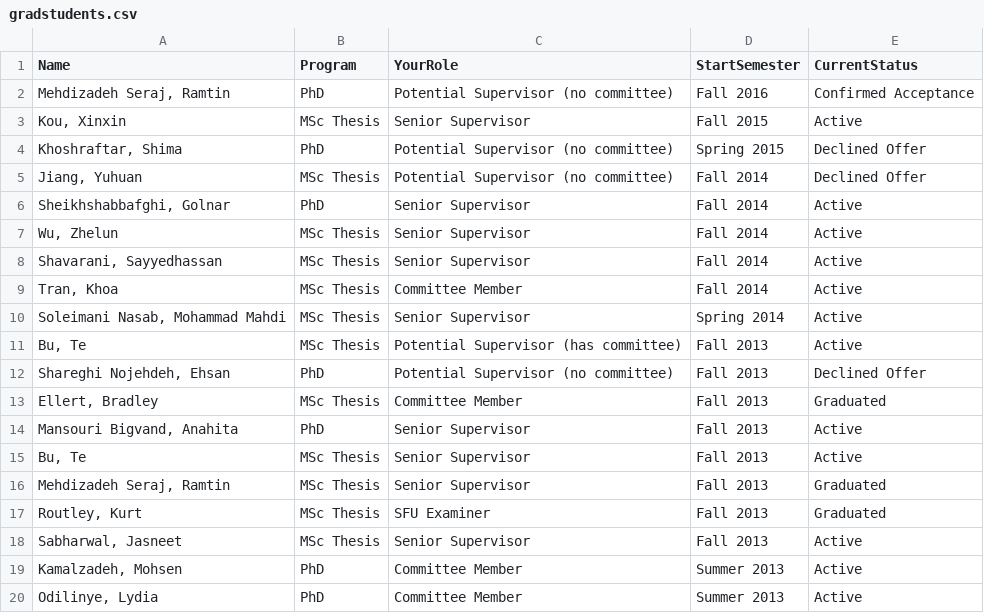
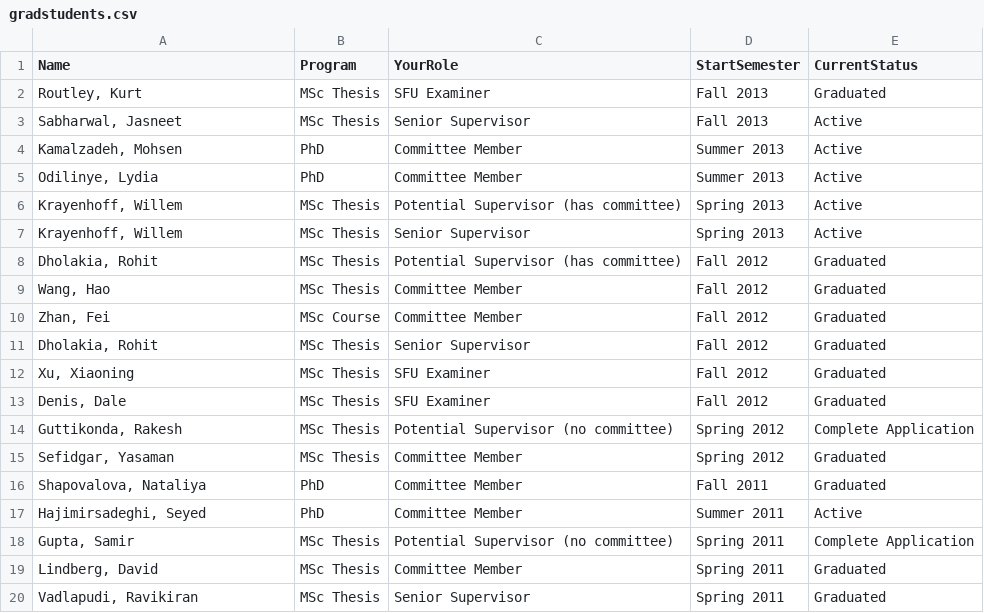
Before and after one commit to anoopsarkar/anoopsarkar.github.io, a CSV file: _data/gradstudents.csv, drawn as a sheet; only a part is shown; the shorter side is filled out with more unchanged rows; the diff names each change by its address in the sheet, - before the commit and + after, or states it on an @@ line.

```diff
--- a/_data/gradstudents.csv
+++ b/_data/gradstudents.csv
-row 2: Mehdizadeh Seraj, Ramtin | PhD | Potential Supervisor (no committee) | Fall 2016 | Confirmed Acceptance
-row 3: Kou, Xinxin | MSc Thesis | Senior Supervisor | Fall 2015 | Active
-row 4: Khoshraftar, Shima | PhD | Potential Supervisor (no committee) | Spring 2015 | Declined Offer
-row 5: Jiang, Yuhuan | MSc Thesis | Potential Supervisor (no committee) | Fall 2014 | Declined Offer
-row 6: Sheikhshabbafghi, Golnar | PhD | Senior Supervisor | Fall 2014 | Active
-row 7: Wu, Zhelun | MSc Thesis | Senior Supervisor | Fall 2014 | Active
-row 8: Shavarani, Sayyedhassan | MSc Thesis | Senior Supervisor | Fall 2014 | Active
-row 9: Tran, Khoa | MSc Thesis | Committee Member | Fall 2014 | Active
-row 10: Soleimani Nasab, Mohammad Mahdi | MSc Thesis | Senior Supervisor | Spring 2014 | Active
-row 11: Bu, Te | MSc Thesis | Potential Supervisor (has committee) | Fall 2013 | Active
-row 12: Shareghi Nojehdeh, Ehsan | PhD | Potential Supervisor (no committee) | Fall 2013 | Declined Offer
-row 13: Ellert, Bradley | MSc Thesis | Committee Member | Fall 2013 | Graduated
-row 14: Mansouri Bigvand, Anahita | PhD | Senior Supervisor | Fall 2013 | Active
-row 15: Bu, Te | MSc Thesis | Senior Supervisor | Fall 2013 | Active
-row 16: Mehdizadeh Seraj, Ramtin | MSc Thesis | Senior Supervisor | Fall 2013 | Graduated
```
Also changed, not shown: 9 other files.
